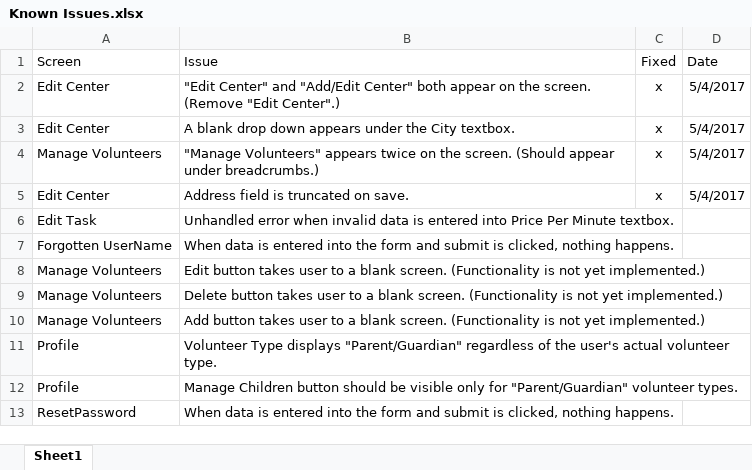
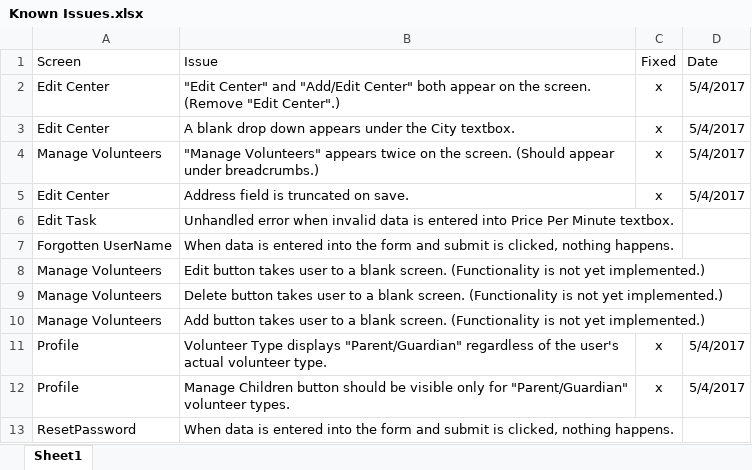
Before and after one commit to FASTis/ECS, an Excel workbook: Known Issues.xlsx, sheet Sheet1, drawn as a sheet; values as stored, in another font and other column widths than the file's, no borders; conditional formats not drawn; the diff names each change by its address in the sheet, - before the commit and + after, or states it on an @@ line.

Commit message:
Updated bug fix list.

```diff
--- a/Known Issues.xlsx (sheet Sheet1)
+++ b/Known Issues.xlsx (sheet Sheet1)
-C11:C12 (Fixed): (empty)
+C11:C12 (Fixed): x
-D11:D12 (Date): (empty)
+D11:D12 (Date): 5/4/2017
```
